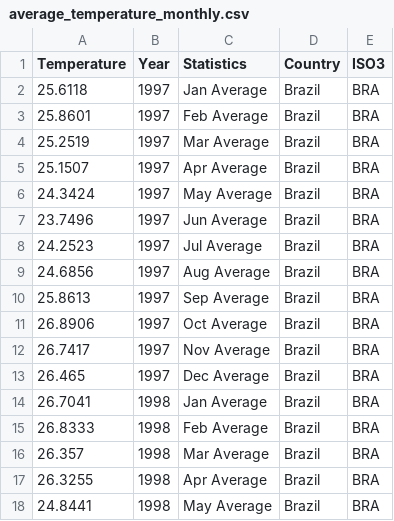
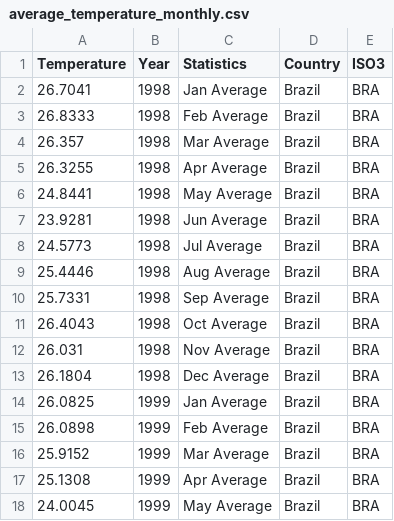
Before and after one commit to AndreLuque/Amazon-Forest-Fires, a CSV file: average_temperature_monthly.csv, drawn as a sheet; only a part is shown; the shorter side is filled out with more unchanged rows.

```diff
--- a/average_temperature_monthly.csv
+++ b/average_temperature_monthly.csv
@@ -1,14 +1,2 @@
 Temperature,Year, Statistics, Country, ISO3
-25.6118,1997, Jan Average, Brazil, BRA
-25.8601,1997, Feb Average, Brazil, BRA
-25.2519,1997, Mar Average, Brazil, BRA
-25.1507,1997, Apr Average, Brazil, BRA
-24.3424,1997, May Average, Brazil, BRA
-23.7496,1997, Jun Average, Brazil, BRA
-24.2523,1997, Jul Average, Brazil, BRA
-24.6856,1997, Aug Average, Brazil, BRA
-25.8613,1997, Sep Average, Brazil, BRA
-26.8906,1997, Oct Average, Brazil, BRA
-26.7417,1997, Nov Average, Brazil, BRA
-26.465,1997, Dec Average, Brazil, BRA
 26.7041,1998, Jan Average, Brazil, BRA
```
Also changed, not shown: 10 other files.
